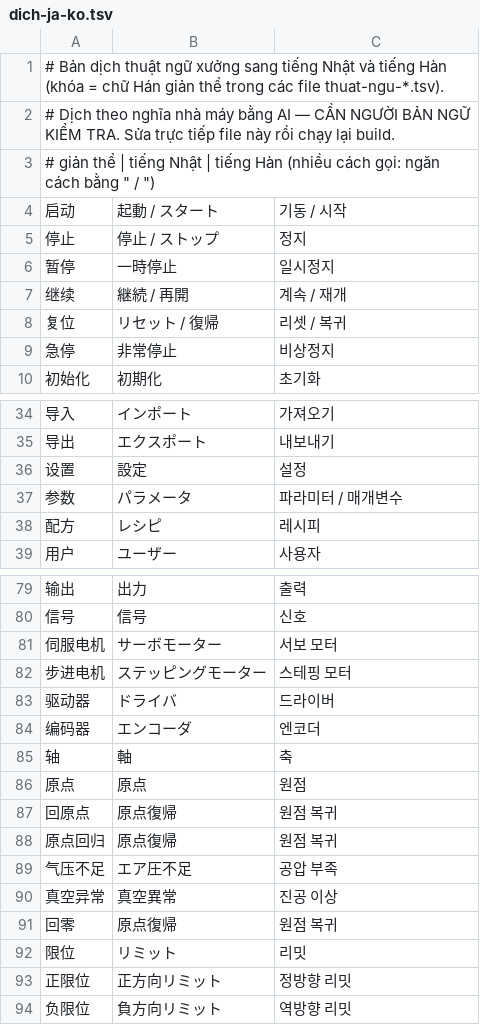
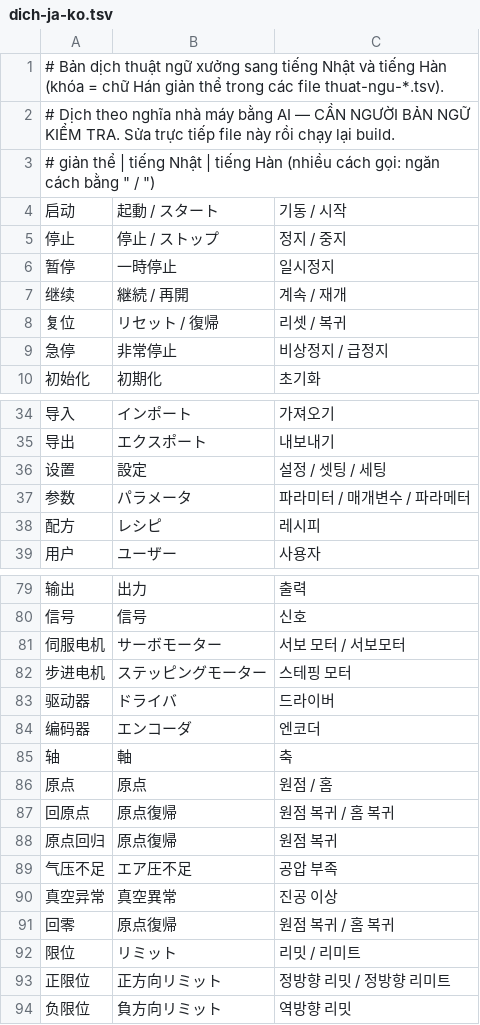
Before and after one commit to songloi0730/tu-dien-xuong-offline, a TSV file: data/dich-ja-ko.tsv, drawn as a sheet; only a part is shown, gaps mark what is left out; the diff covers the shown part only.

```diff
--- a/data/dich-ja-ko.tsv
+++ b/data/dich-ja-ko.tsv
@@ -4,3 +4,3 @@
 启动	起動 / スタート	기동 / 시작
-停止	停止 / ストップ	정지
+停止	停止 / ストップ	정지 / 중지
 暂停	一時停止	일시정지
@@ -8,3 +8,3 @@
 复位	リセット / 復帰	리셋 / 복귀
-急停	非常停止	비상정지
+急停	非常停止	비상정지 / 급정지
 初始化	初期化	초기화
@@ -35,4 +35,4 @@
 导出	エクスポート	내보내기
-设置	設定	설정
-参数	パラメータ	파라미터 / 매개변수
+设置	設定	설정 / 셋팅 / 세팅
+参数	パラメータ	파라미터 / 매개변수 / 파라메터
 配方	レシピ	레시피
@@ -80,3 +80,3 @@
 信号	信号	신호
-伺服电机	サーボモーター	서보 모터
+伺服电机	サーボモーター	서보 모터 / 서보모터
 步进电机	ステッピングモーター	스테핑 모터
@@ -85,4 +85,4 @@
 轴	軸	축
-原点	原点	원점
-回原点	原点復帰	원점 복귀
+原点	原点	원점 / 홈
+回原点	原点復帰	원점 복귀 / 홈 복귀
 原点回归	原点復帰	원점 복귀
@@ -90,5 +90,5 @@
 真空异常	真空異常	진공 이상
-回零	原点復帰	원점 복귀
-限位	リミット	리밋
-正限位	正方向リミット	정방향 리밋
+回零	原点復帰	원점 복귀 / 홈 복귀
+限位	リミット	리밋 / 리미트
+正限位	正方向リミット	정방향 리밋 / 정방향 리미트
 负限位	負方向リミット	역방향 리밋
```
Also changed, not shown: 8 edited cells elsewhere in this file, data/dich-ja-ko-2.tsv, data/dich-ja-ko-3.tsv, 6 other files.
